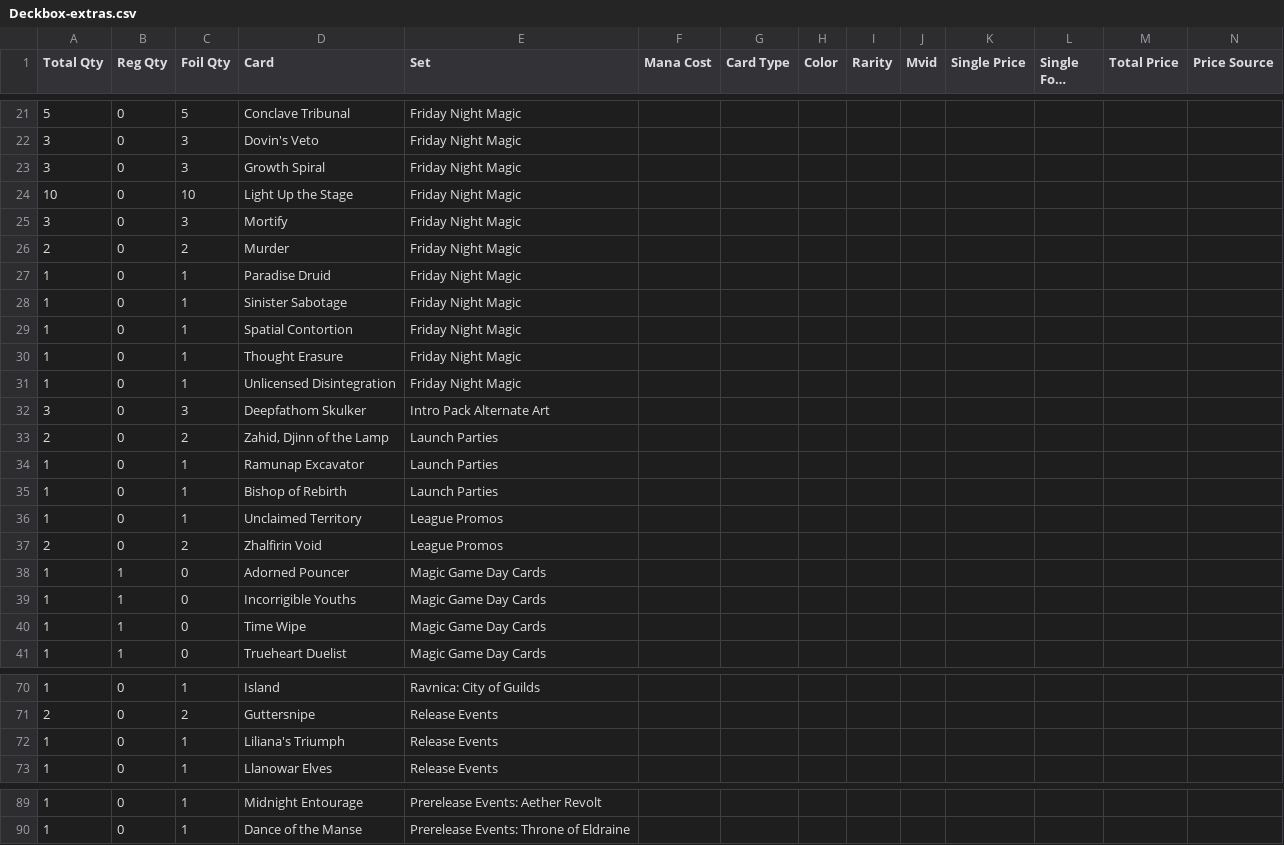
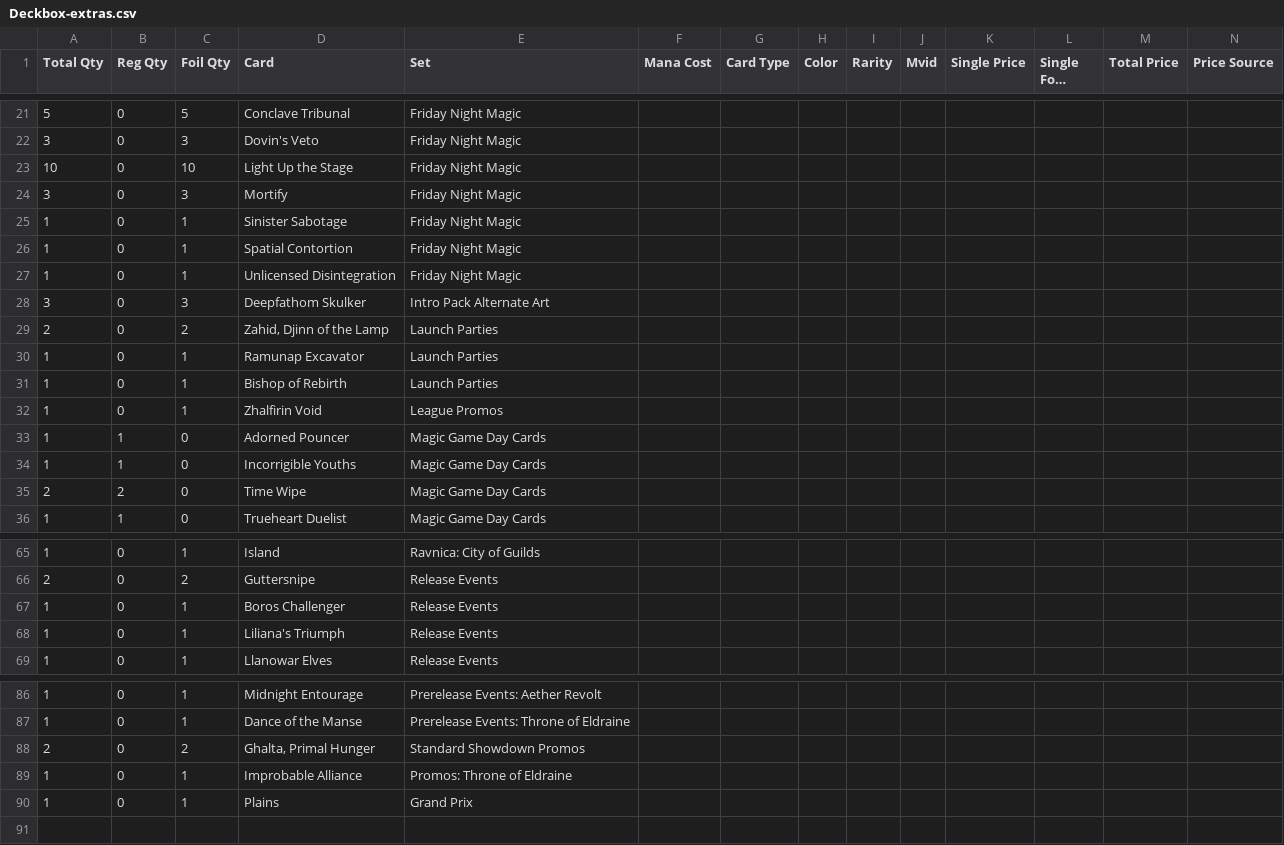
Before and after one commit to gozer/mtg_processing, a CSV file: Deckbox-extras.csv, drawn as a sheet; only a part is shown, gaps mark what is left out; long unchanged cells end in …; removed rows and columns are numbered as before the commit, all else as after; rows hold the shown columns only; the diff covers the shown part only; the diff names each change by its address in the sheet, - before the commit and + after, or states it on an @@ line.

```diff
--- a/Deckbox-extras.csv
+++ b/Deckbox-extras.csv
-row 23: 3 | 0 | 3 | Growth Spiral | Friday Night Magic
-row 26: 2 | 0 | 2 | Murder | Friday Night Magic
-row 27: 1 | 0 | 1 | Paradise Druid | Friday Night Magic
-row 30: 1 | 0 | 1 | Thought Erasure | Friday Night Magic
-D32 (Card): Unclaimed Territory
+D32 (Card): Zhalfirin Void
-row 37: 2 | 0 | 2 | Zhalfirin Void | League Promos
-A35 (Total Qty): 1
+A35 (Total Qty): 2
-B35 (Reg Qty): 1
+B35 (Reg Qty): 2
+row 67: 1 | 0 | 1 | Boros Challenger | Release Events
+row 88: 2 | 0 | 2 | Ghalta, Primal Hunger | Standard Showdown Promos
+row 89: 1 | 0 | 1 | Improbable Alliance | Promos: Throne of Eldraine
+row 90: 1 | 0 | 1 | Plains | Grand Prix
```
Also changed, not shown: 1 added row elsewhere in this file, Deckbox-specials.csv, wants.csv.
